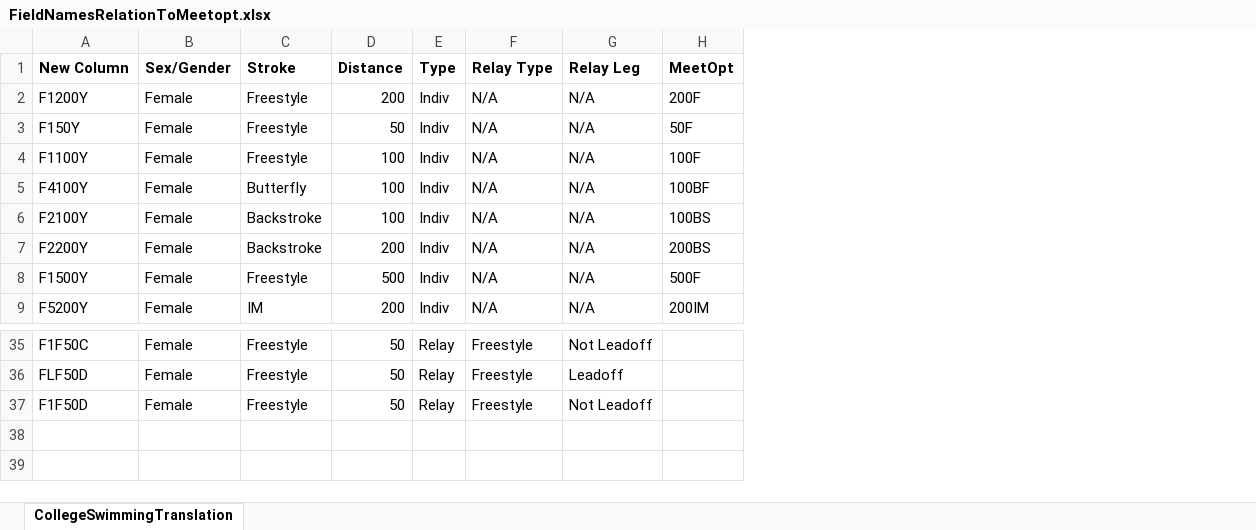
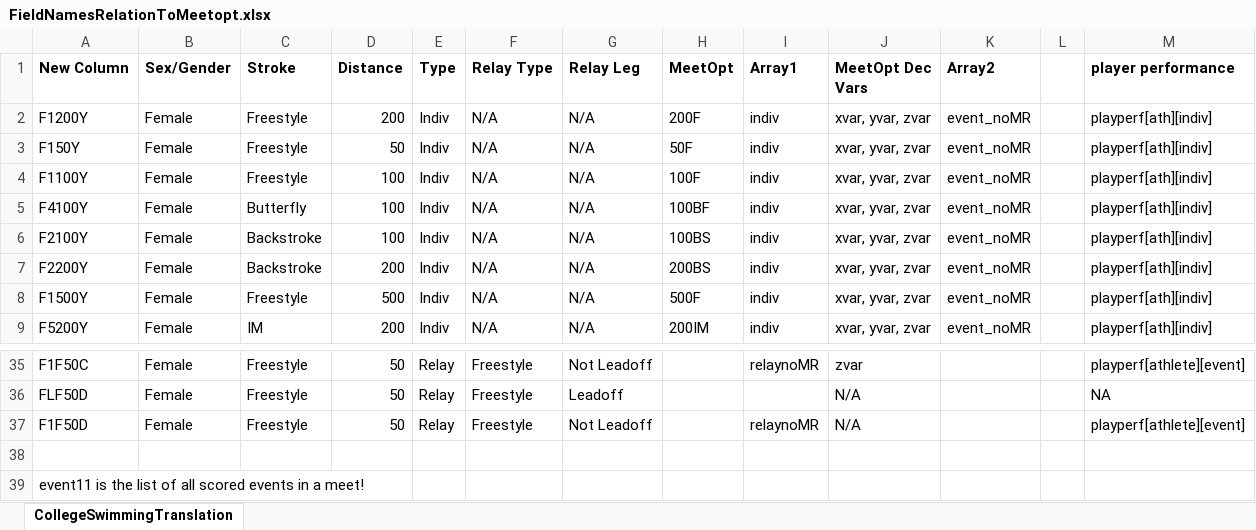
Before and after one commit to kevinwylder/collegeswimming.com-Data-Analysis, an Excel workbook: FieldNamesRelationToMeetopt.xlsx, sheet CollegeSwimmingTranslation, drawn as a sheet; only a part is shown, gaps mark what is left out; values as stored, in another font and other column widths than the file's, no borders; the diff names each change by its address in the sheet, - before the commit and + after, or states it on an @@ line.

Commit message:
Added Translation to Dict for MeetOpt and Event lists

```diff
--- a/FieldNamesRelationToMeetopt.xlsx (sheet CollegeSwimmingTranslation)
+++ b/FieldNamesRelationToMeetopt.xlsx (sheet CollegeSwimmingTranslation)
+column I (Array1), rows 2-9: all indiv; rows 35-37: relaynoMR |  | relaynoMR
+column J (MeetOpt Dec Vars), rows 2-9: all xvar, yvar, zvar; rows 35-37: zvar | N/A | N/A
+column K (Array2), rows 2-9: all event_noMR
+column L, empty
+column M (player performance), rows 2-9: all playperf[ath][indiv]; rows 35-37: playperf[athlete][event] | NA | playperf[athlete][event]
+row 38: (empty)
+row 39: event11 is the list of all scored events in a meet!
```
Also changed, not shown: 3 other files.
